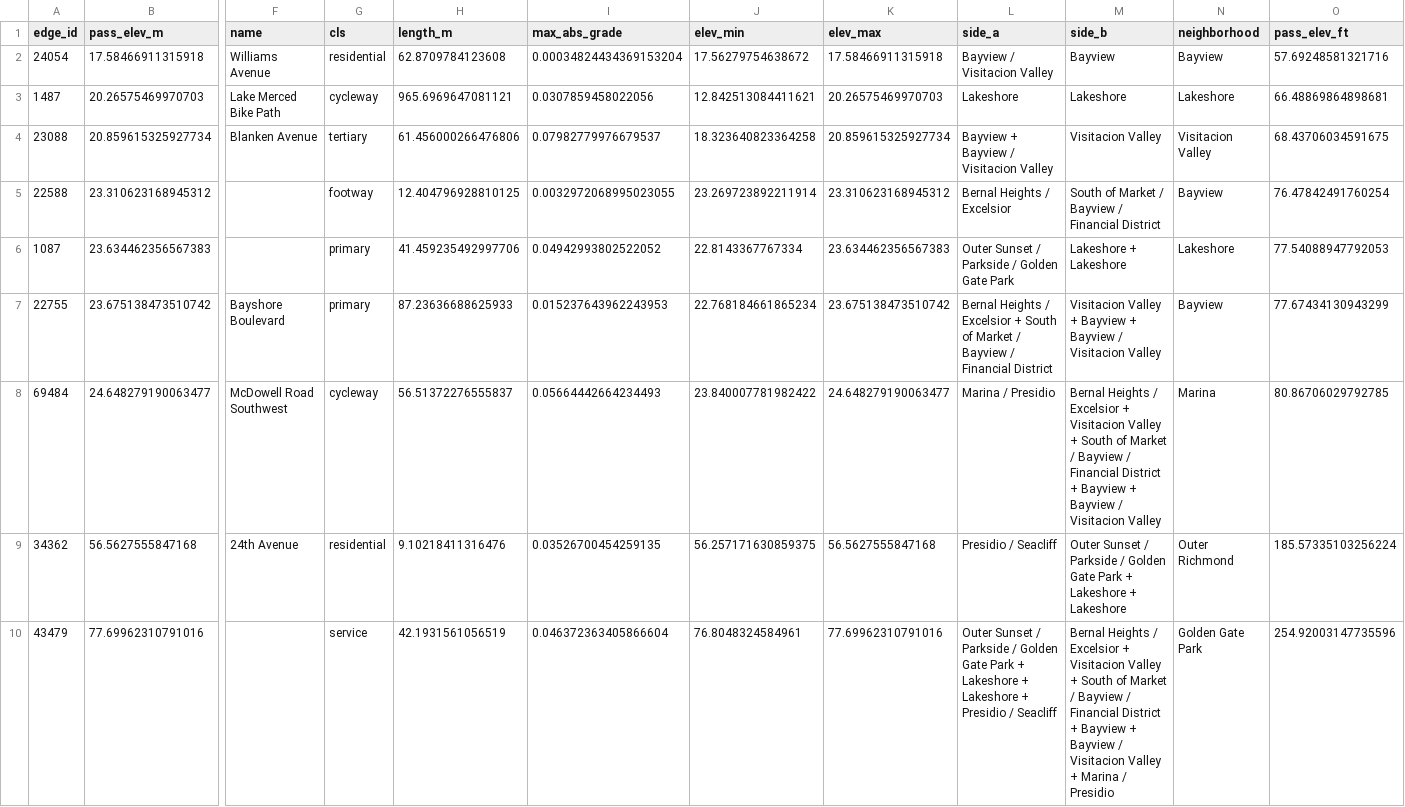
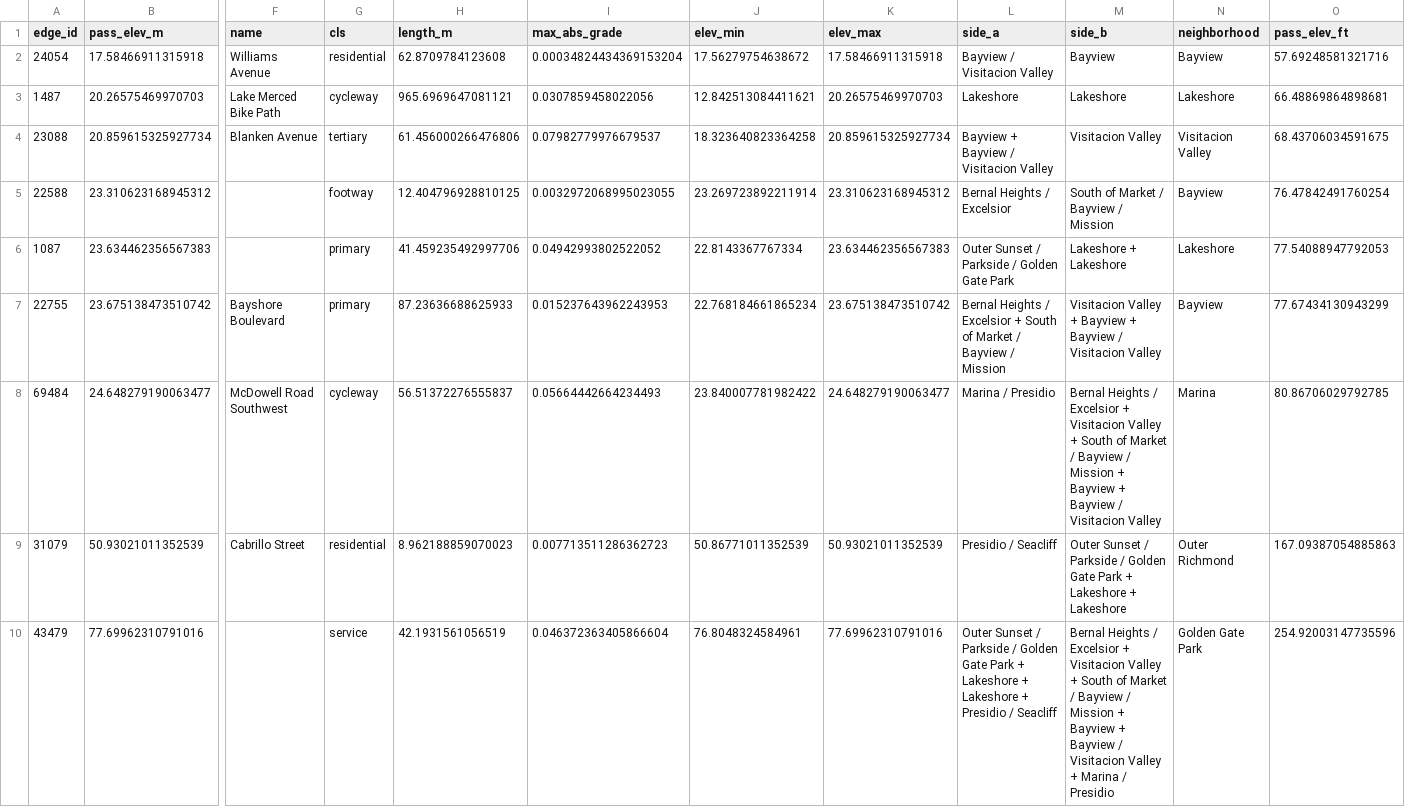
Before and after one commit to Broyojo/flattenatl, a CSV file: outputs/basin_passes.csv, drawn as a sheet; only a part is shown, gaps mark what is left out; removed rows and columns are numbered as before the commit, all else as after; rows hold the shown columns only; the diff names each change by its address in the sheet, - before the commit and + after, or states it on an @@ line.

```diff
--- a/outputs/basin_passes.csv
+++ b/outputs/basin_passes.csv
-M5 (side_b): South of Market / Bayview / Financial District
+M5 (side_b): South of Market / Bayview / Mission
-L7 (side_a): …Bayview / Financial District
+L7 (side_a): …Bayview / Mission
-M8 (side_b): …Bayview / Financial District + Bayview…
+M8 (side_b): …Bayview / Mission + Bayview…
-row 9: 34362 | 56.5627555847168 | 24th Avenue | residential | 9.10218411316476 | 0.03526700454259135 | 56.257171630859375 | 56.5627555847168 | Presidio / Seacliff | Outer Sunset / Parkside / Golden Gate Park + Lakeshore + Lakeshore | Outer Richmond | 185.57335103256224
+row 9: 31079 | 50.93021011352539 | Cabrillo Street | residential | 8.962188859070023 | 0.007713511286362723 | 50.86771011352539 | 50.93021011352539 | Presidio / Seacliff | Outer Sunset / Parkside / Golden Gate Park + Lakeshore + Lakeshore | Outer Richmond | 167.09387054885863
-M10 (side_b): …Bayview / Financial District + Bayview…
+M10 (side_b): …Bayview / Mission + Bayview…
```
Also changed, not shown: outputs/barriers.csv, outputs/flat_corridors.csv, 22 other files.
